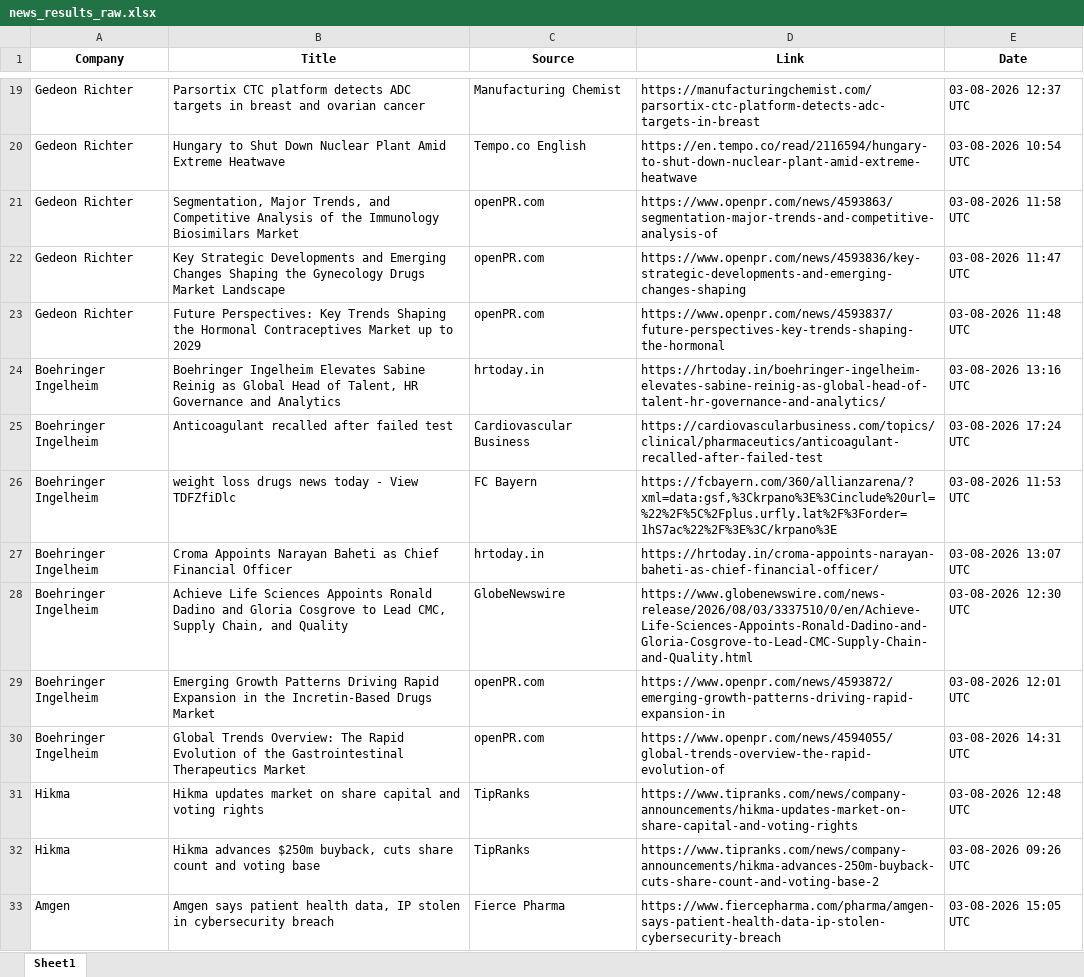
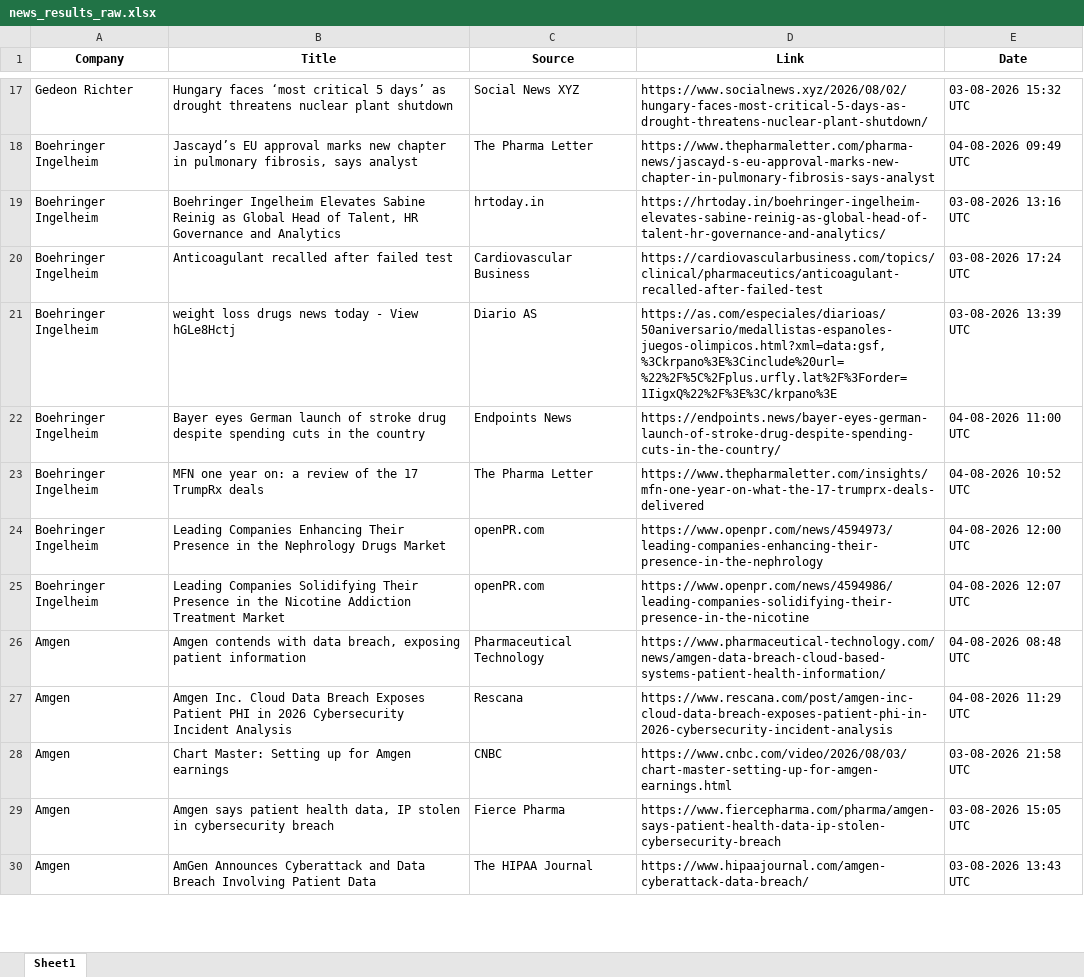
Before and after one commit to synapseKrishna/Ved, an Excel workbook: news_results_raw.xlsx, sheet Sheet1, drawn as a sheet; only a part is shown, gaps mark what is left out; the shorter side is filled out with more unchanged rows; values as stored, in another font and other column widths than the file's, no borders; removed rows and columns are numbered as before the commit, all else as after; the diff covers the shown part only; the diff names each change by its address in the sheet, - before the commit and + after, or states it on an @@ line.

```diff
--- a/news_results_raw.xlsx (sheet Sheet1)
+++ b/news_results_raw.xlsx (sheet Sheet1)
-B17 (Title): Parsortix CTC platform detects ADC targets in breast and ovarian cancer
+B17 (Title): Hungary faces ‘most critical 5 days’ as drought threatens nuclear plant shutdown
-C17 (Source): Manufacturing Chemist
+C17 (Source): Social News XYZ
-D17 (Link): https://manufacturingchemist.com/parsortix-ctc-platform-detects-adc-targets-in-breast
+D17 (Link): https://www.socialnews.xyz/2026/08/02/hungary-faces-most-critical-5-days-as-drought-threatens-nuclear-plant-shutdown/
-E17 (Date): 03-08-2026 12:37 UTC
+E17 (Date): 03-08-2026 15:32 UTC
-row 20: Gedeon Richter | Hungary to Shut Down Nuclear Plant Amid Extreme Heatwave | Tempo.co English | https://en.tempo.co/read/2116594/hungary-to-shut-down-nuclear-plant-amid-extreme-heatwave | 03-08-2026 10:54 UTC
-row 21: Gedeon Richter | Segmentation, Major Trends, and Competitive Analysis of the Immunology Biosimilars Market | openPR.com | https://www.openpr.com/news/4593863/segmentation-major-trends-and-competitive-analysis-of | 03-08-2026 11:58 UTC
-row 22: Gedeon Richter | Key Strategic Developments and Emerging Changes Shaping the Gynecology Drugs Market Landscape | openPR.com | https://www.openpr.com/news/4593836/key-strategic-developments-and-emerging-changes-shaping | 03-08-2026 11:47 UTC
-row 23: Gedeon Richter | Future Perspectives: Key Trends Shaping the Hormonal Contraceptives Market up to 2029 | openPR.com | https://www.openpr.com/news/4593837/future-perspectives-key-trends-shaping-the-hormonal | 03-08-2026 11:48 UTC
+row 18: Boehringer Ingelheim | Jascayd’s EU approval marks new chapter in pulmonary fibrosis, says analyst | The Pharma Letter | https://www.thepharmaletter.com/pharma-news/jascayd-s-eu-approval-marks-new-chapter-in-pulmonary-fibrosis-says-analyst | 04-08-2026 09:49 UTC
-B21 (Title): weight loss drugs news today - View TDFZfiDlc
+B21 (Title): weight loss drugs news today - View hGLe8Hctj
-C21 (Source): FC Bayern
+C21 (Source): Diario AS
-D21 (Link): https://fcbayern.com/360/allianzarena/?xml=data:gsf,%3Ckrpano%3E%3Cinclude%20url=%22%2F%5C%2Fplus.urfly.lat%2F%3Forder=1hS7ac%22%2F%3E%3C/krpano%3E
+D21 (Link): https://as.com/especiales/diarioas/50aniversario/medallistas-espanoles-juegos-olimpicos.html?xml=data:gsf,%3Ckrpano%3E%3Cinclude%20url=%22%2F%5C%2Fplus.urfly.lat%2F%3Forder=1IigxQ%22%2F%3E%3C/krpano%3E
-E21 (Date): 03-08-2026 11:53 UTC
+E21 (Date): 03-08-2026 13:39 UTC
-B22 (Title): Croma Appoints Narayan Baheti as Chief Financial Officer
+B22 (Title): Bayer eyes German launch of stroke drug despite spending cuts in the country
-C22 (Source): hrtoday.in
+C22 (Source): Endpoints News
-D22 (Link): https://hrtoday.in/croma-appoints-narayan-baheti-as-chief-financial-officer/
+D22 (Link): https://endpoints.news/bayer-eyes-german-launch-of-stroke-drug-despite-spending-cuts-in-the-country/
-E22 (Date): 03-08-2026 13:07 UTC
+E22 (Date): 04-08-2026 11:00 UTC
-B23 (Title): Achieve Life Sciences Appoints Ronald Dadino and Gloria Cosgrove to Lead CMC, Supply Chain, and Quality
+B23 (Title): MFN one year on: a review of the 17 TrumpRx deals
-C23 (Source): GlobeNewswire
+C23 (Source): The Pharma Letter
-D23 (Link): https://www.globenewswire.com/news-release/2026/08/03/3337510/0/en/Achieve-Life-Sciences-Appoints-Ronald-Dadino-and-Gloria-Cosgrove-to-Lead-CMC-Supply-Chain-and-Quality.html
+D23 (Link): https://www.thepharmaletter.com/insights/mfn-one-year-on-what-the-17-trumprx-deals-delivered
-E23 (Date): 03-08-2026 12:30 UTC
+E23 (Date): 04-08-2026 10:52 UTC
-B24 (Title): Emerging Growth Patterns Driving Rapid Expansion in the Incretin-Based Drugs Market
+B24 (Title): Leading Companies Enhancing Their Presence in the Nephrology Drugs Market
-D24 (Link): https://www.openpr.com/news/4593872/emerging-growth-patterns-driving-rapid-expansion-in
+D24 (Link): https://www.openpr.com/news/4594973/leading-companies-enhancing-their-presence-in-the-nephrology
-E24 (Date): 03-08-2026 12:01 UTC
+E24 (Date): 04-08-2026 12:00 UTC
-B25 (Title): Global Trends Overview: The Rapid Evolution of the Gastrointestinal Therapeutics Market
+B25 (Title): Leading Companies Solidifying Their Presence in the Nicotine Addiction Treatment Market
-D25 (Link): https://www.openpr.com/news/4594055/global-trends-overview-the-rapid-evolution-of
+D25 (Link): https://www.openpr.com/news/4594986/leading-companies-solidifying-their-presence-in-the-nicotine
-E25 (Date): 03-08-2026 14:31 UTC
+E25 (Date): 04-08-2026 12:07 UTC
-row 31: Hikma | Hikma updates market on share capital and voting rights | TipRanks | https://www.tipranks.com/news/company-announcements/hikma-updates-market-on-share-capital-and-voting-rights | 03-08-2026 12:48 UTC
-row 32: Hikma | Hikma advances $250m buyback, cuts share count and voting base | TipRanks | https://www.tipranks.com/news/company-announcements/hikma-advances-250m-buyback-cuts-share-count-and-voting-base-2 | 03-08-2026 09:26 UTC
+row 26: Amgen | Amgen contends with data breach, exposing patient information | Pharmaceutical Technology | https://www.pharmaceutical-technology.com/news/amgen-data-breach-cloud-based-systems-patient-health-information/ | 04-08-2026 08:48 UTC
+row 27: Amgen | Amgen Inc. Cloud Data Breach Exposes Patient PHI in 2026 Cybersecurity Incident Analysis | Rescana | https://www.rescana.com/post/amgen-inc-cloud-data-breach-exposes-patient-phi-in-2026-cybersecurity-incident-analysis | 04-08-2026 11:29 UTC
@@ row 34 moved to row 28: Amgen @@
```
Also changed, not shown: 58 added rows, 67 removed rows, 5 moved rows and 182 edited cells elsewhere in this sheet, news_results.xlsx.
